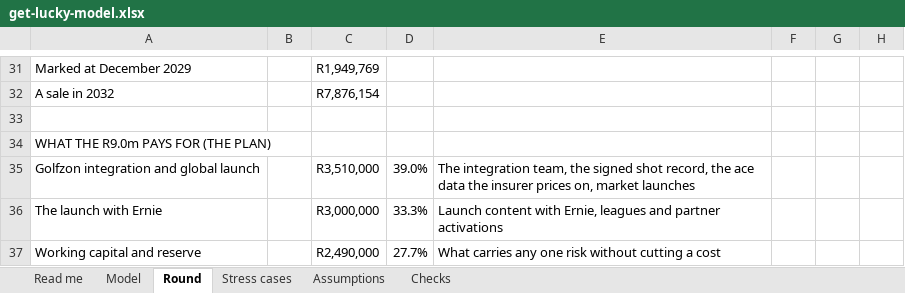
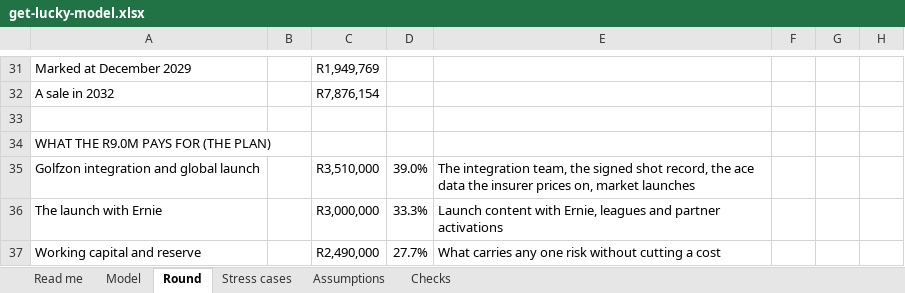
Before and after one commit to getluckyjo/investgetluckygolf, an Excel workbook: data/get-lucky-model.xlsx, sheet Round, drawn as a sheet; only a part is shown, gaps mark what is left out; values as stored, in another font and other column widths than the file's, no cell formats; the diff names each change by its address in the sheet, - before the commit and + after, or states it on an @@ line.

```diff
--- a/data/get-lucky-model.xlsx (sheet Round)
+++ b/data/get-lucky-model.xlsx (sheet Round)
-A34: WHAT THE R9.0m PAYS FOR (THE PLAN)
+A34: WHAT THE R9.0M PAYS FOR (THE PLAN)
```
Also changed, not shown: sheet Checks, sheet Stress cases, sheet Read me, sheet Model, sheet Assumptions, cell formats, charts or pictures, 1 other file.
